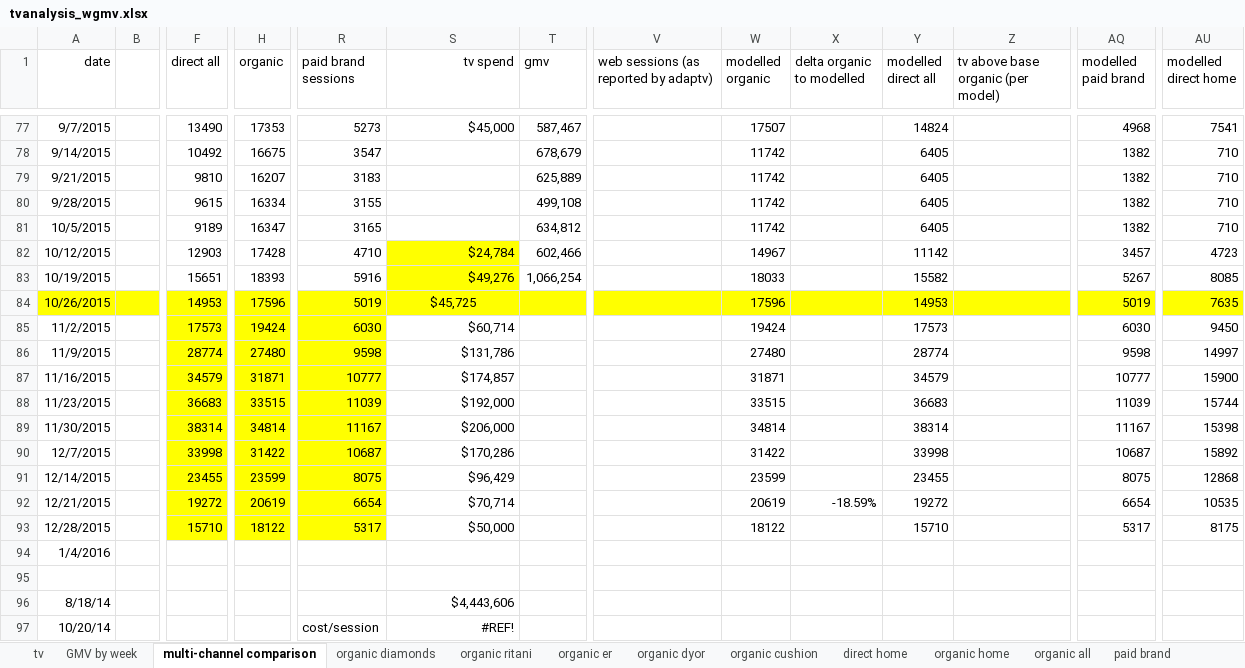
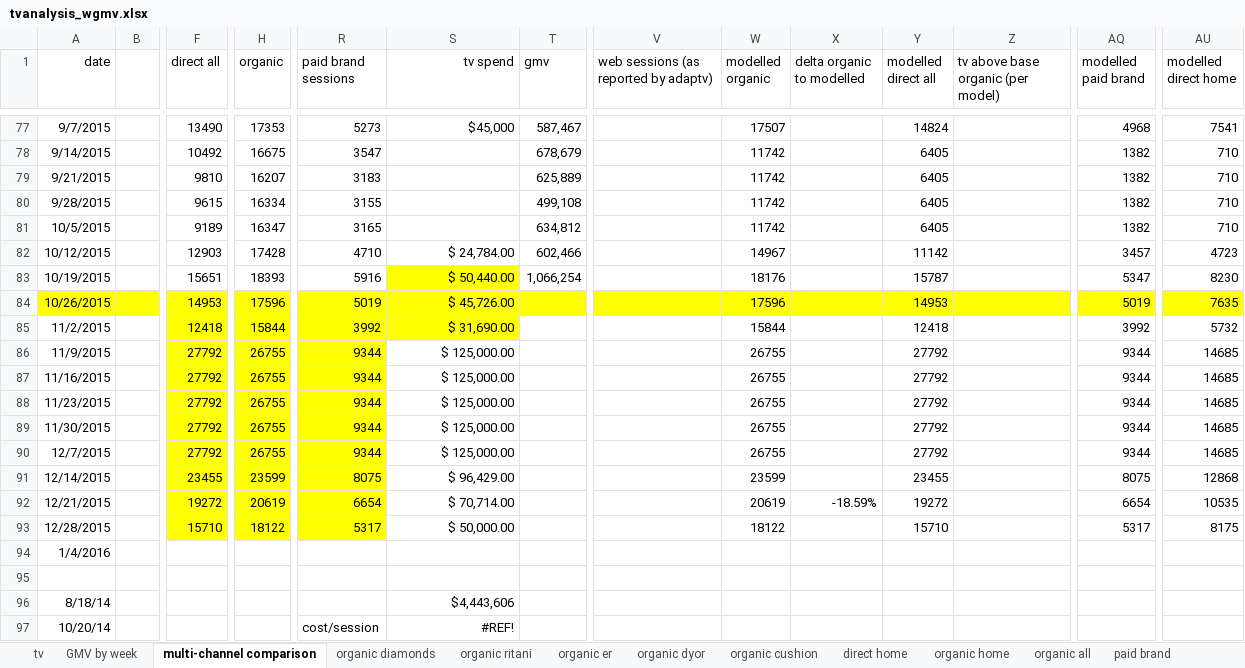
Before and after one commit to sl0whand/Ritani, an Excel workbook: tvanalysis_wgmv.xlsx, sheet multi-channel comparison, drawn as a sheet; only a part is shown, gaps mark what is left out; values as stored, in another font and other column widths than the file's, no borders; charts and pictures not drawn; removed rows and columns are numbered as before the commit, all else as after; rows hold the shown columns only; the diff names each change by its address in the sheet, - before the commit and + after, or states it on an @@ line.

```diff
--- a/tvanalysis_wgmv.xlsx (sheet multi-channel comparison)
+++ b/tvanalysis_wgmv.xlsx (sheet multi-channel comparison)
-S82 (tv spend): $24,784
+S82 (tv spend): $ 24,784.00
-S82 fill: #FFFF00
+S82 fill: none
-S83 (tv spend): $49,276
+S83 (tv spend): $ 50,440.00
-W83 (modelled organic): 18033
+W83 (modelled organic): 18176
-Y83 (modelled direct all): 15582
+Y83 (modelled direct all): 15787
-AQ83 (modelled paid brand): 5267
+AQ83 (modelled paid brand): 5347
-AU83 (modelled direct home): 8085
+AU83 (modelled direct home): 8230
-S84 (tv spend): $45,725
+S84 (tv spend): $ 45,726.00
-S84 alignment: center
+S84 alignment: right
-row 85: 11/2/2015 |  | 17573 | 19424 | 6030 | $60,714 |  |  | 19424 |  | 17573 |  | 6030 | 9450
-row 86: 11/9/2015 |  | 28774 | 27480 | 9598 | $131,786 |  |  | 27480 |  | 28774 |  | 9598 | 14997
-row 87: 11/16/2015 |  | 34579 | 31871 | 10777 | $174,857 |  |  | 31871 |  | 34579 |  | 10777 | 15900
-row 88: 11/23/2015 |  | 36683 | 33515 | 11039 | $192,000 |  |  | 33515 |  | 36683 |  | 11039 | 15744
-row 89: 11/30/2015 |  | 38314 | 34814 | 11167 | $206,000 |  |  | 34814 |  | 38314 |  | 11167 | 15398
-row 90: 12/7/2015 |  | 33998 | 31422 | 10687 | $170,286 |  |  | 31422 |  | 33998 |  | 10687 | 15892
+row 85: 11/2/2015 |  | 12418 | 15844 | 3992 | $ 31,690.00 |  |  | 15844 |  | 12418 |  | 3992 | 5732
+row 86: 11/9/2015 |  | 27792 | 26755 | 9344 | $ 125,000.00 |  |  | 26755 |  | 27792 |  | 9344 | 14685
+row 87: 11/16/2015 |  | 27792 | 26755 | 9344 | $ 125,000.00 |  |  | 26755 |  | 27792 |  | 9344 | 14685
+row 88: 11/23/2015 |  | 27792 | 26755 | 9344 | $ 125,000.00 |  |  | 26755 |  | 27792 |  | 9344 | 14685
+row 89: 11/30/2015 |  | 27792 | 26755 | 9344 | $ 125,000.00 |  |  | 26755 |  | 27792 |  | 9344 | 14685
+row 90: 12/7/2015 |  | 27792 | 26755 | 9344 | $ 125,000.00 |  |  | 26755 |  | 27792 |  | 9344 | 14685
-S91 (tv spend): $96,429
+S91 (tv spend): $ 96,429.00
-S92 (tv spend): $70,714
+S92 (tv spend): $ 70,714.00
-S93 (tv spend): $50,000
+S93 (tv spend): $ 50,000.00
```
Also changed, not shown: charts or pictures, 14 other files.
